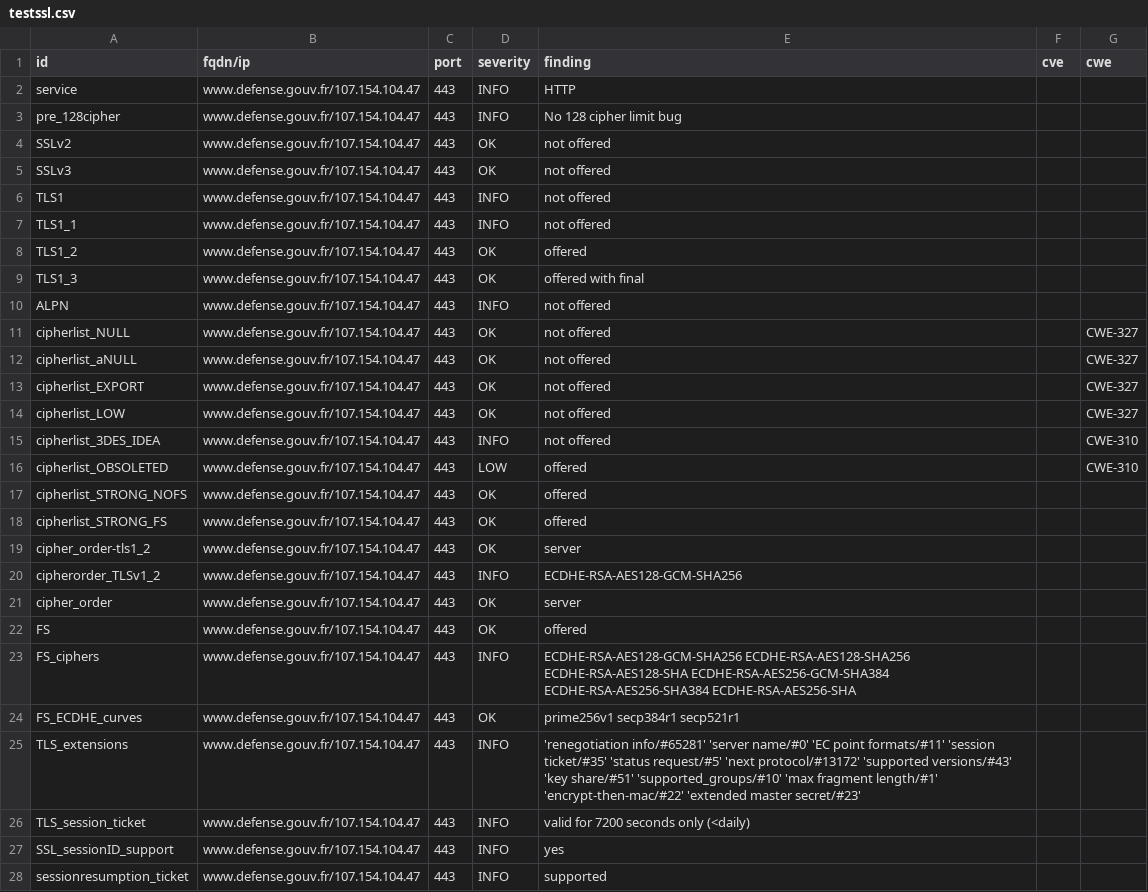
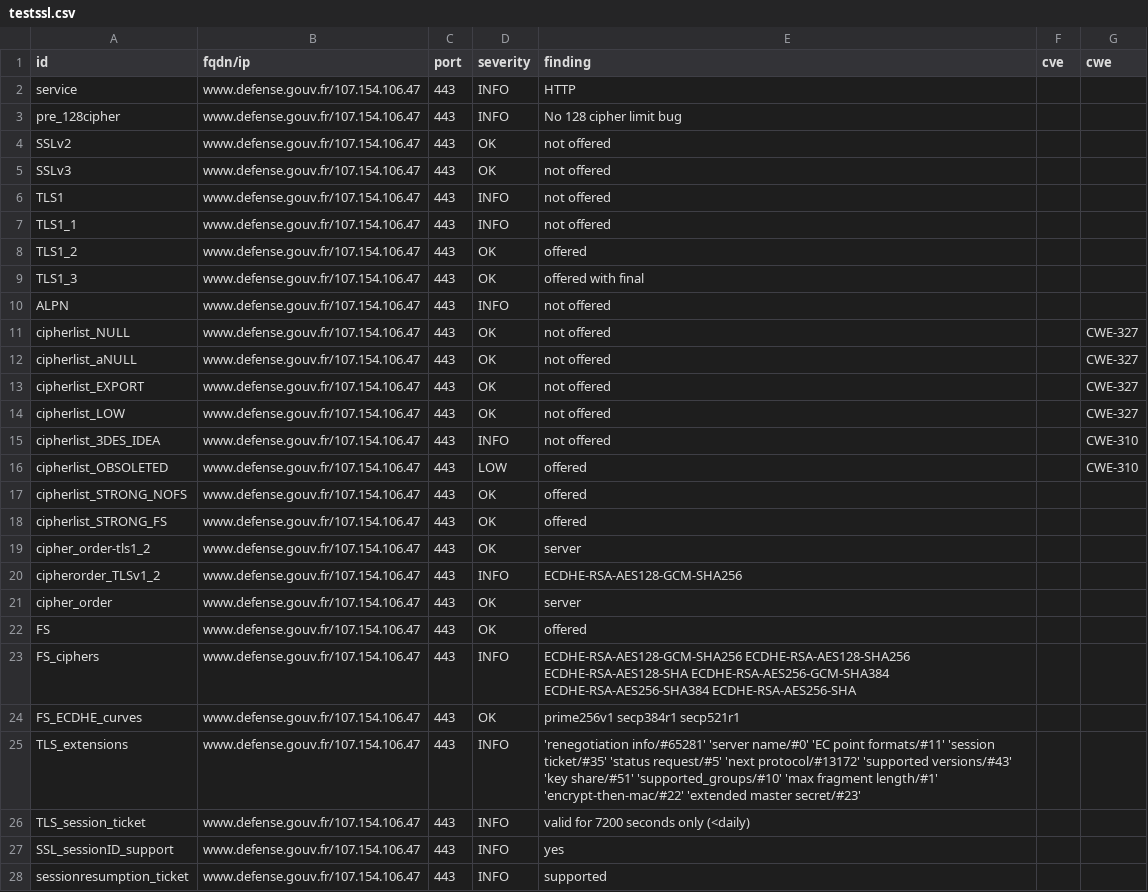
Before and after one commit to GKO-org/dashlordPrd3, a CSV file: results/aHR0cHM6Ly93d3cuZGVmZW5zZS5nb3V2LmZy/testssl.csv, drawn as a sheet; only a part is shown; the diff covers the shown part only.

Commit message:
update: https://www.defense.gouv.fr

```diff
--- a/results/aHR0cHM6Ly93d3cuZGVmZW5zZS5nb3V2LmZy/testssl.csv
+++ b/results/aHR0cHM6Ly93d3cuZGVmZW5zZS5nb3V2LmZy/testssl.csv
@@ -1,28 +1,28 @@
 "id","fqdn/ip","port","severity","finding","cve","cwe"
-"service","www.defense.gouv.fr/107.154.104.47","443","INFO","HTTP","",""
-"pre_128cipher","www.defense.gouv.fr/107.154.104.47","443","INFO","No 128 cipher limit bug","",""
-"SSLv2","www.defense.gouv.fr/107.154.104.47","443","OK","not offered","",""
-"SSLv3","www.defense.gouv.fr/107.154.104.47","443","OK","not offered","",""
-"TLS1","www.defense.gouv.fr/107.154.104.47","443","INFO","not offered","",""
-"TLS1_1","www.defense.gouv.fr/107.154.104.47","443","INFO","not offered","",""
-"TLS1_2","www.defense.gouv.fr/107.154.104.47","443","OK","offered","",""
-"TLS1_3","www.defense.gouv.fr/107.154.104.47","443","OK","offered with final","",""
-"ALPN","www.defense.gouv.fr/107.154.104.47","443","INFO","not offered","",""
-"cipherlist_NULL","www.defense.gouv.fr/107.154.104.47","443","OK","not offered","","CWE-327"
-"cipherlist_aNULL","www.defense.gouv.fr/107.154.104.47","443","OK","not offered","","CWE-327"
-"cipherlist_EXPORT","www.defense.gouv.fr/107.154.104.47","443","OK","not offered","","CWE-327"
-"cipherlist_LOW","www.defense.gouv.fr/107.154.104.47","443","OK","not offered","","CWE-327"
-"cipherlist_3DES_IDEA","www.defense.gouv.fr/107.154.104.47","443","INFO","not offered","","CWE-310"
-"cipherlist_OBSOLETED","www.defense.gouv.fr/107.154.104.47","443","LOW","offered","","CWE-310"
-"cipherlist_STRONG_NOFS","www.defense.gouv.fr/107.154.104.47","443","OK","offered","",""
-"cipherlist_STRONG_FS","www.defense.gouv.fr/107.154.104.47","443","OK","offered","",""
-"cipher_order-tls1_2","www.defense.gouv.fr/107.154.104.47","443","OK","server","",""
-"cipherorder_TLSv1_2","www.defense.gouv.fr/107.154.104.47","443","INFO","ECDHE-RSA-AES128-GCM-SHA256","",""
-"cipher_order","www.defense.gouv.fr/107.154.104.47","443","OK","server","",""
-"FS","www.defense.gouv.fr/107.154.104.47","443","OK","offered","",""
-"FS_ciphers","www.defense.gouv.fr/107.154.104.47","443","INFO","ECDHE-RSA-AES128-GCM-SHA256 ECDHE-RSA-AES128-SHA256 ECDHE-RSA-AES128-SHA ECDHE-RSA-AES256-GCM-SHA384 ECDHE-RSA-AES256-SHA384 ECDHE-RSA-AES256-SHA","",""
-"FS_ECDHE_curves","www.defense.gouv.fr/107.154.104.47","443","OK","prime256v1 secp384r1 secp521r1","",""
-"TLS_extensions","www.defense.gouv.fr/107.154.104.47","443","INFO","'renegotiation info/#65281' 'server name/#0' 'EC point formats/#11' 'session ticket/#35' 'status request/#5' 'next protocol/#13172' 'supported versions/#43' 'key share/#51' 'supported_groups/#10' 'max fragment length/#1' 'encrypt-then-mac/#22' 'extended master secret/#23'","",""
-"TLS_session_ticket","www.defense.gouv.fr/107.154.104.47","443","INFO","valid for 7200 seconds only (<daily)","",""
-"SSL_sessionID_support","www.defense.gouv.fr/107.154.104.47","443","INFO","yes","",""
-"sessionresumption_ticket","www.defense.gouv.fr/107.154.104.47","443","INFO","supported","",""
+"service","www.defense.gouv.fr/107.154.106.47","443","INFO","HTTP","",""
+"pre_128cipher","www.defense.gouv.fr/107.154.106.47","443","INFO","No 128 cipher limit bug","",""
+"SSLv2","www.defense.gouv.fr/107.154.106.47","443","OK","not offered","",""
+"SSLv3","www.defense.gouv.fr/107.154.106.47","443","OK","not offered","",""
+"TLS1","www.defense.gouv.fr/107.154.106.47","443","INFO","not offered","",""
+"TLS1_1","www.defense.gouv.fr/107.154.106.47","443","INFO","not offered","",""
+"TLS1_2","www.defense.gouv.fr/107.154.106.47","443","OK","offered","",""
+"TLS1_3","www.defense.gouv.fr/107.154.106.47","443","OK","offered with final","",""
+"ALPN","www.defense.gouv.fr/107.154.106.47","443","INFO","not offered","",""
+"cipherlist_NULL","www.defense.gouv.fr/107.154.106.47","443","OK","not offered","","CWE-327"
+"cipherlist_aNULL","www.defense.gouv.fr/107.154.106.47","443","OK","not offered","","CWE-327"
+"cipherlist_EXPORT","www.defense.gouv.fr/107.154.106.47","443","OK","not offered","","CWE-327"
+"cipherlist_LOW","www.defense.gouv.fr/107.154.106.47","443","OK","not offered","","CWE-327"
+"cipherlist_3DES_IDEA","www.defense.gouv.fr/107.154.106.47","443","INFO","not offered","","CWE-310"
+"cipherlist_OBSOLETED","www.defense.gouv.fr/107.154.106.47","443","LOW","offered","","CWE-310"
+"cipherlist_STRONG_NOFS","www.defense.gouv.fr/107.154.106.47","443","OK","offered","",""
+"cipherlist_STRONG_FS","www.defense.gouv.fr/107.154.106.47","443","OK","offered","",""
+"cipher_order-tls1_2","www.defense.gouv.fr/107.154.106.47","443","OK","server","",""
+"cipherorder_TLSv1_2","www.defense.gouv.fr/107.154.106.47","443","INFO","ECDHE-RSA-AES128-GCM-SHA256","",""
+"cipher_order","www.defense.gouv.fr/107.154.106.47","443","OK","server","",""
+"FS","www.defense.gouv.fr/107.154.106.47","443","OK","offered","",""
+"FS_ciphers","www.defense.gouv.fr/107.154.106.47","443","INFO","ECDHE-RSA-AES128-GCM-SHA256 ECDHE-RSA-AES128-SHA256 ECDHE-RSA-AES128-SHA ECDHE-RSA-AES256-GCM-SHA384 ECDHE-RSA-AES256-SHA384 ECDHE-RSA-AES256-SHA","",""
+"FS_ECDHE_curves","www.defense.gouv.fr/107.154.106.47","443","OK","prime256v1 secp384r1 secp521r1","",""
+"TLS_extensions","www.defense.gouv.fr/107.154.106.47","443","INFO","'renegotiation info/#65281' 'server name/#0' 'EC point formats/#11' 'session ticket/#35' 'status request/#5' 'next protocol/#13172' 'supported versions/#43' 'key share/#51' 'supported_groups/#10' 'max fragment length/#1' 'encrypt-then-mac/#22' 'extended master secret/#23'","",""
+"TLS_session_ticket","www.defense.gouv.fr/107.154.106.47","443","INFO","valid for 7200 seconds only (<daily)","",""
+"SSL_sessionID_support","www.defense.gouv.fr/107.154.106.47","443","INFO","yes","",""
+"sessionresumption_ticket","www.defense.gouv.fr/107.154.106.47","443","INFO","supported","",""
```
Also changed, not shown: 132 edited cells elsewhere in this file, 8 other files.
